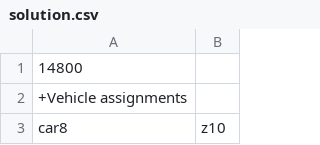
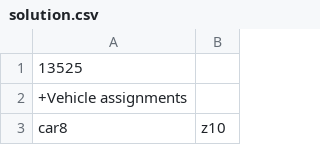
Before and after one commit to CedricGullentops/Project-AI-Simulated_Annealing, a CSV file: solution.csv, drawn as a sheet; only a part is shown; the diff covers the shown part only.

```diff
--- a/solution.csv
+++ b/solution.csv
@@ -1,2 +1,2 @@
-14800
+13525
 +Vehicle assignments
```
Also changed, not shown: 39 added rows, 39 removed rows and 35 moved rows elsewhere in this file, 2 other files.
